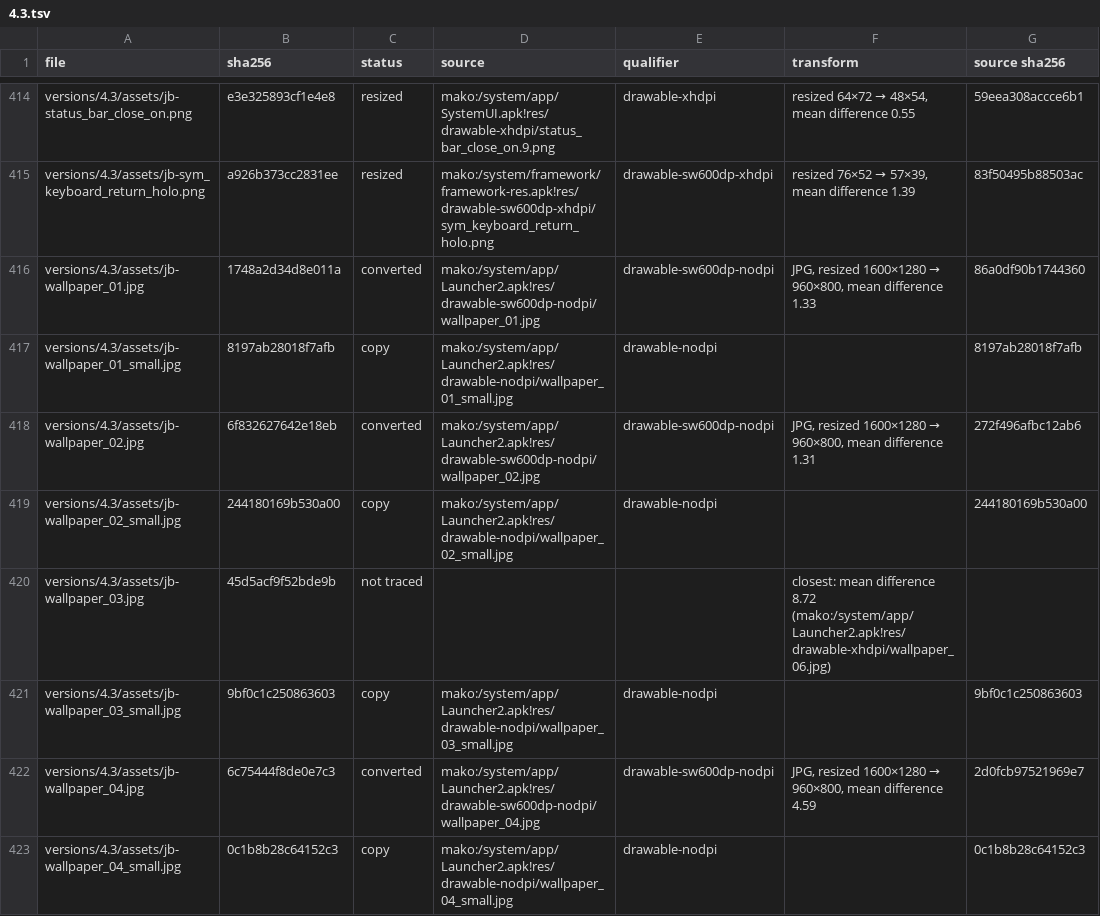
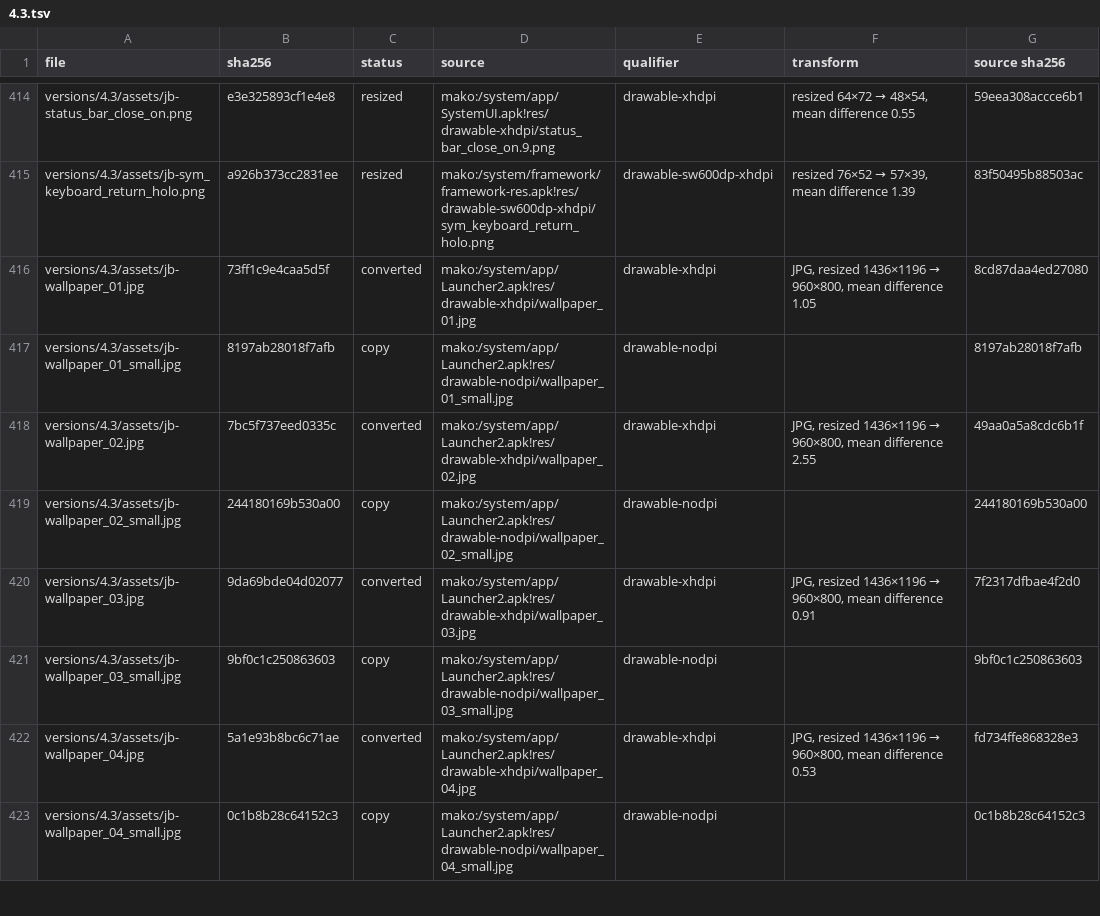
Before and after one commit to szabolevi98/android-simulator, a TSV file: docs/assets/4.3.tsv, drawn as a sheet; only a part is shown, gaps mark what is left out; the diff covers the shown part only.

Commit message:
4.3: the fourteen wallpapers from the Nexus 4's own phone (xhdpi) resources; number 03 was a crop of 06's polygon art instead of the image's cloud picture, several others came from the tablet (sw600dp) variants

```diff
--- a/docs/assets/4.3.tsv
+++ b/docs/assets/4.3.tsv
@@ -415,9 +415,9 @@ versions/4.3/assets/jb-status_bar_close_on.png	e3e325893cf1e4e8	resized	mako:/sy
 versions/4.3/assets/jb-sym_keyboard_return_holo.png	a926b373cc2831ee	resized	mako:/system/framework/framework-res.apk!res/drawable-sw600dp-xhdpi/sym_keyboard_return_holo.png	drawable-sw600dp-xhdpi	resized 76×52 → 57×39, mean difference 1.39	83f50495b88503ac
-versions/4.3/assets/jb-wallpaper_01.jpg	1748a2d34d8e011a	converted	mako:/system/app/Launcher2.apk!res/drawable-sw600dp-nodpi/wallpaper_01.jpg	drawable-sw600dp-nodpi	JPG, resized 1600×1280 → 960×800, mean difference 1.33	86a0df90b1744360
+versions/4.3/assets/jb-wallpaper_01.jpg	73ff1c9e4caa5d5f	converted	mako:/system/app/Launcher2.apk!res/drawable-xhdpi/wallpaper_01.jpg	drawable-xhdpi	JPG, resized 1436×1196 → 960×800, mean difference 1.05	8cd87daa4ed27080
 versions/4.3/assets/jb-wallpaper_01_small.jpg	8197ab28018f7afb	copy	mako:/system/app/Launcher2.apk!res/drawable-nodpi/wallpaper_01_small.jpg	drawable-nodpi		8197ab28018f7afb
-versions/4.3/assets/jb-wallpaper_02.jpg	6f832627642e18eb	converted	mako:/system/app/Launcher2.apk!res/drawable-sw600dp-nodpi/wallpaper_02.jpg	drawable-sw600dp-nodpi	JPG, resized 1600×1280 → 960×800, mean difference 1.31	272f496afbc12ab6
+versions/4.3/assets/jb-wallpaper_02.jpg	7bc5f737eed0335c	converted	mako:/system/app/Launcher2.apk!res/drawable-xhdpi/wallpaper_02.jpg	drawable-xhdpi	JPG, resized 1436×1196 → 960×800, mean difference 2.55	49aa0a5a8cdc6b1f
 versions/4.3/assets/jb-wallpaper_02_small.jpg	244180169b530a00	copy	mako:/system/app/Launcher2.apk!res/drawable-nodpi/wallpaper_02_small.jpg	drawable-nodpi		244180169b530a00
-versions/4.3/assets/jb-wallpaper_03.jpg	45d5acf9f52bde9b	not traced			closest: mean difference 8.72 (mako:/system/app/Launcher2.apk!res/drawable-xhdpi/wallpaper_06.jpg)	
+versions/4.3/assets/jb-wallpaper_03.jpg	9da69bde04d02077	converted	mako:/system/app/Launcher2.apk!res/drawable-xhdpi/wallpaper_03.jpg	drawable-xhdpi	JPG, resized 1436×1196 → 960×800, mean difference 0.91	7f2317dfbae4f2d0
 versions/4.3/assets/jb-wallpaper_03_small.jpg	9bf0c1c250863603	copy	mako:/system/app/Launcher2.apk!res/drawable-nodpi/wallpaper_03_small.jpg	drawable-nodpi		9bf0c1c250863603
-versions/4.3/assets/jb-wallpaper_04.jpg	6c75444f8de0e7c3	converted	mako:/system/app/Launcher2.apk!res/drawable-sw600dp-nodpi/wallpaper_04.jpg	drawable-sw600dp-nodpi	JPG, resized 1600×1280 → 960×800, mean difference 4.59	2d0fcb97521969e7
+versions/4.3/assets/jb-wallpaper_04.jpg	5a1e93b8bc6c71ae	converted	mako:/system/app/Launcher2.apk!res/drawable-xhdpi/wallpaper_04.jpg	drawable-xhdpi	JPG, resized 1436×1196 → 960×800, mean difference 0.53	fd734ffe868328e3
 versions/4.3/assets/jb-wallpaper_04_small.jpg	0c1b8b28c64152c3	copy	mako:/system/app/Launcher2.apk!res/drawable-nodpi/wallpaper_04_small.jpg	drawable-nodpi		0c1b8b28c64152c3
```
Also changed, not shown: 40 edited cells elsewhere in this file, 17 other files.
